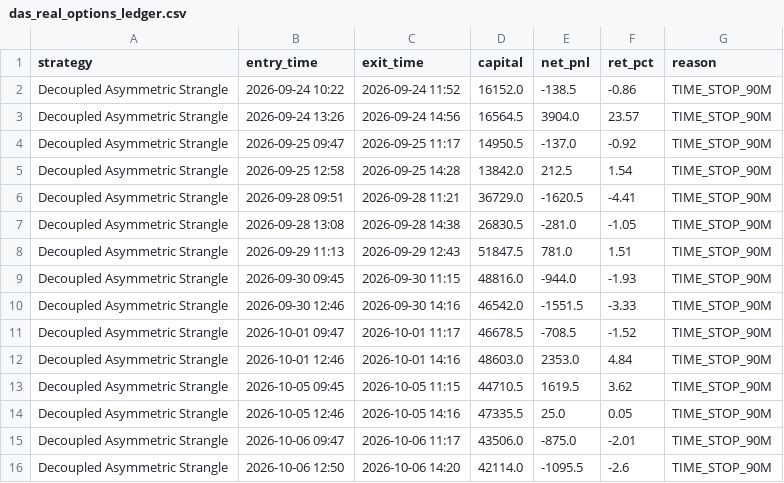
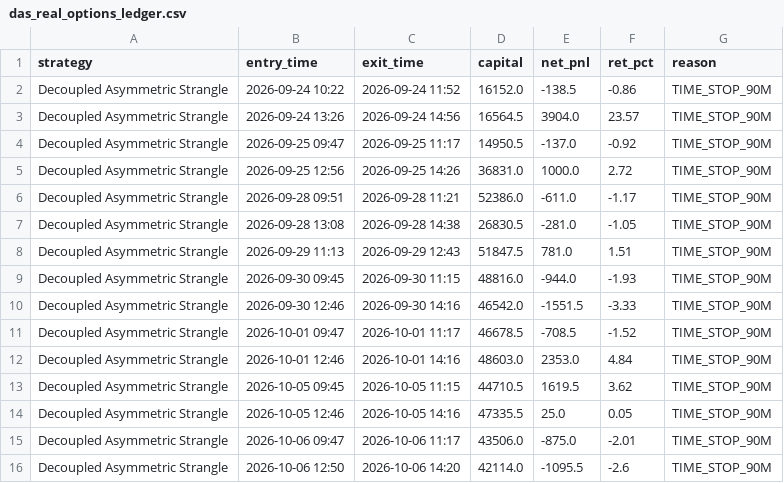
Before and after one commit to don9116969-cmd/NF-OP, a CSV file: data/banknifty_results/das_real_options_ledger.csv, drawn as a sheet.

```diff
--- a/data/banknifty_results/das_real_options_ledger.csv
+++ b/data/banknifty_results/das_real_options_ledger.csv
@@ -4,4 +4,4 @@ Decoupled Asymmetric Strangle,2026-09-24 13:26,2026-09-24 14:56,16564.5,3904.0,2
 Decoupled Asymmetric Strangle,2026-09-25 09:47,2026-09-25 11:17,14950.5,-137.0,-0.92,TIME_STOP_90M
-Decoupled Asymmetric Strangle,2026-09-25 12:58,2026-09-25 14:28,13842.0,212.5,1.54,TIME_STOP_90M
-Decoupled Asymmetric Strangle,2026-09-28 09:51,2026-09-28 11:21,36729.0,-1620.5,-4.41,TIME_STOP_90M
+Decoupled Asymmetric Strangle,2026-09-25 12:56,2026-09-25 14:26,36831.0,1000.0,2.72,TIME_STOP_90M
+Decoupled Asymmetric Strangle,2026-09-28 09:51,2026-09-28 11:21,52386.0,-611.0,-1.17,TIME_STOP_90M
 Decoupled Asymmetric Strangle,2026-09-28 13:08,2026-09-28 14:38,26830.5,-281.0,-1.05,TIME_STOP_90M
```
Also changed, not shown: data/banknifty_results/box_synthetic_ledger.csv, data/banknifty_results/das_synthetic_ledger.csv, 7 other files.
